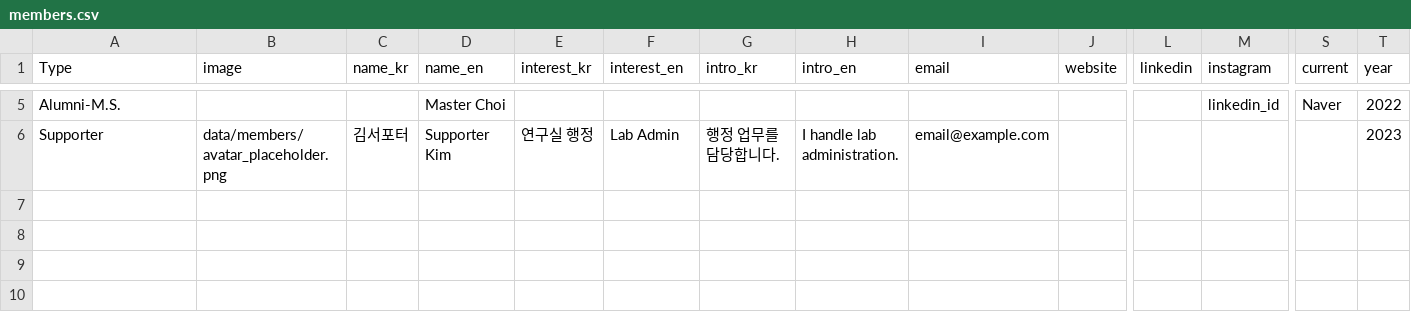
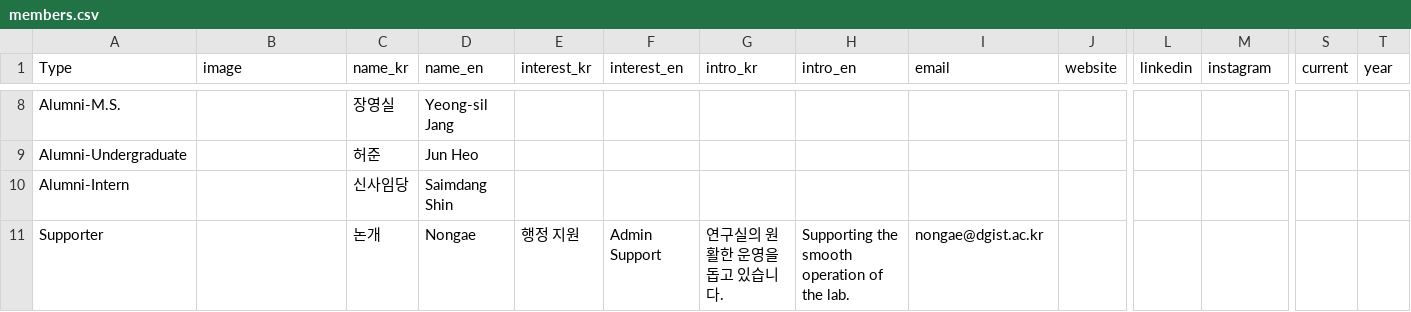
Before and after one commit to Taepoung/Web, a CSV file: data/members.csv, drawn as a sheet; only a part is shown, gaps mark what is left out; addresses are those after the commit; rows hold the shown columns only; the diff covers the shown part only; the diff names each change by its address in the sheet, - before the commit and + after, or states it on an @@ line.

Commit message:
members update

```diff
--- a/data/members.csv
+++ b/data/members.csv
-C8 (name_kr): (empty)
+C8 (name_kr): 장영실
-D8 (name_en): Master Choi
+D8 (name_en): Yeong-sil Jang
-M8 (instagram): linkedin_id
+M8 (instagram): (empty)
-S8 (current): Naver
+S8 (current): (empty)
-T8 (year): 2022
+T8 (year): (empty)
+row 9: Alumni-Undergraduate |  | 허준 | Jun Heo
+row 10: Alumni-Intern |  | 신사임당 | Saimdang Shin
-B11 (image): data/members/avatar_placeholder.png
+B11 (image): (empty)
-C11 (name_kr): 김서포터
+C11 (name_kr): 논개
-D11 (name_en): Supporter Kim
+D11 (name_en): Nongae
-E11 (interest_kr): 연구실 행정
+E11 (interest_kr): 행정 지원
-F11 (interest_en): Lab Admin
+F11 (interest_en): Admin Support
-G11 (intro_kr): 행정 업무를 담당합니다.
+G11 (intro_kr): 연구실의 원활한 운영을 돕고 있습니다.
-H11 (intro_en): I handle lab administration.
+H11 (intro_en): Supporting the smooth operation of the lab.
-I11 (email): email@example.com
+I11 (email): nongae@dgist.ac.kr
-T11 (year): 2023
+T11 (year): (empty)
```
Also changed, not shown: 3 added rows and 32 edited cells elsewhere in this file, 4 other files.
